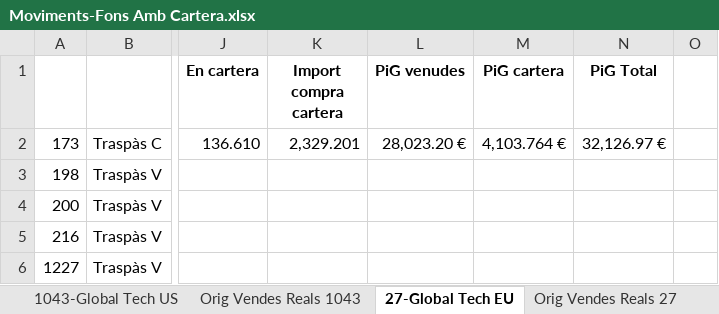
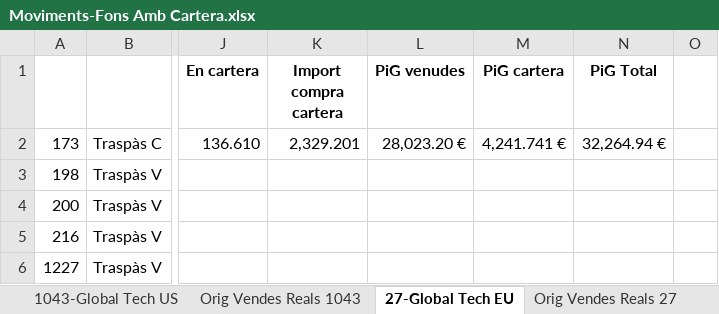
Before and after one commit to naoj61/InversionsV2.1, an Excel workbook: Docs/Moviments-Fons Amb Cartera.xlsx, sheet 27-Global Tech EU, drawn as a sheet; only a part is shown, gaps mark what is left out; values as stored, in another font and other column widths than the file's, no borders; the diff covers the shown part only; the diff names each change by its address in the sheet, - before the commit and + after, or states it on an @@ line.

```diff
--- a/Docs/Moviments-Fons Amb Cartera.xlsx (sheet 27-Global Tech EU)
+++ b/Docs/Moviments-Fons Amb Cartera.xlsx (sheet 27-Global Tech EU)
-M2 (PiG cartera): 4,103.764 €
+M2 (PiG cartera): 4,241.741 €
-N2 (PiG Total): 32,126.97 €
+N2 (PiG Total): 32,264.94 €
```
Also changed, not shown: 24 removed rows and 10 edited cells elsewhere in this sheet, sheet Orig Vendes Reals 27, sheet Orig Vendes Reals 1042, sheet Orig Vendes Reals 28, sheet Orig Vendes Reals 1043, sheet 28-Euro Fund, sheet 1043-Global Tech US, 1 more sheet, 10 other files.
